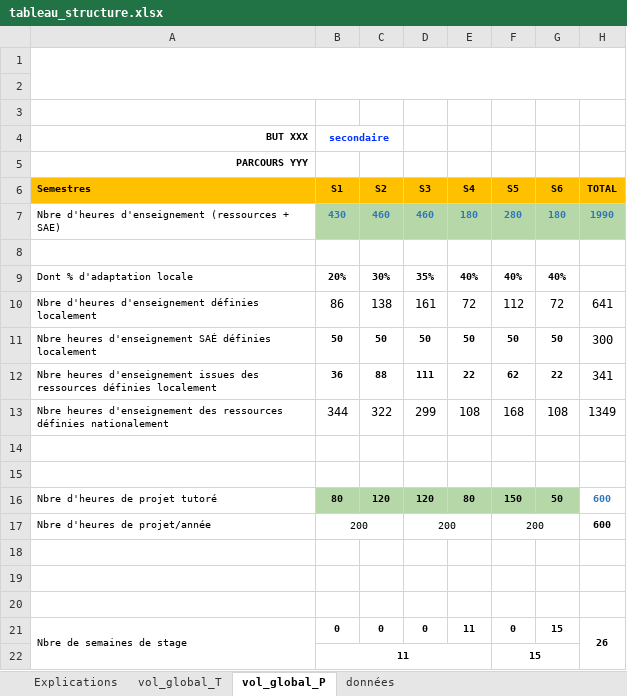
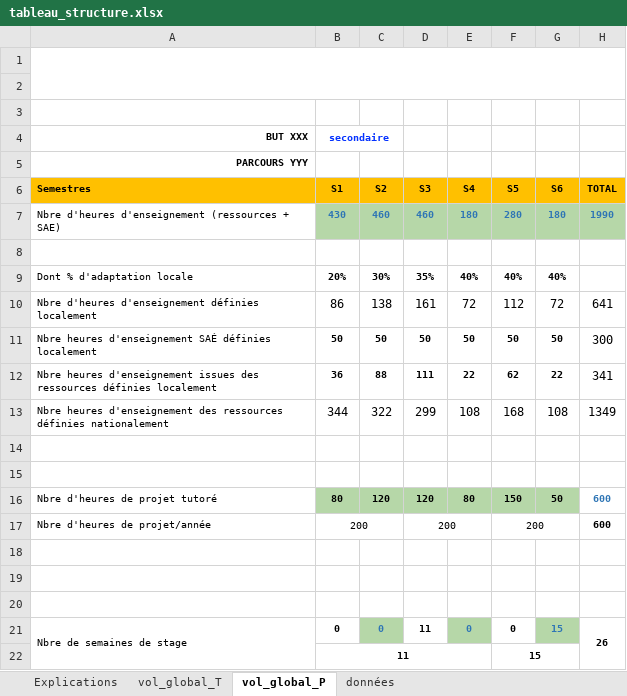
Before and after one commit to Dannebicque/redigeTonBut, an Excel workbook: public/excel/tableau_structure.xlsx, sheet vol_global_P, drawn as a sheet; values as stored, in another font and other column widths than the file's, no borders; conditional formats not drawn; the diff names each change by its address in the sheet, - before the commit and + after, or states it on an @@ line.

Commit message:
fix: typo tableau export excel

```diff
--- a/public/excel/tableau_structure.xlsx (sheet vol_global_P)
+++ b/public/excel/tableau_structure.xlsx (sheet vol_global_P)
@@ C21 fill: none → #B6D7A8, text colour: black → #2E75B5 @@
-D21 (S3): 0
+D21 (S3): 11
-E21 (S4): 11
+E21 (S4): 0
@@ E21 fill: none → #B6D7A8, text colour: black → #2E75B5 @@
@@ G21 fill: none → #B6D7A8, text colour: black → #2E75B5 @@
```
